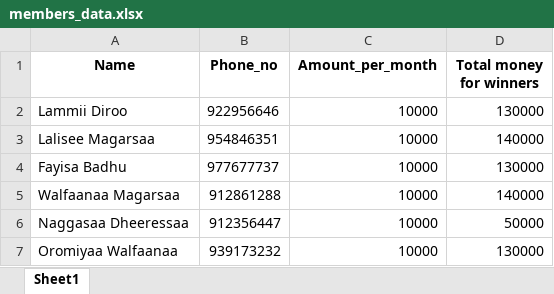
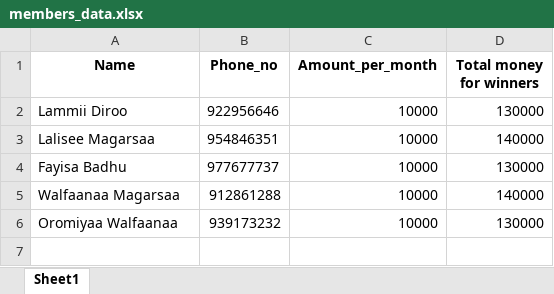
Before and after one commit to Walfaanaa/EGSA_Lottery_App, an Excel workbook: members_data.xlsx, sheet Sheet1, drawn as a sheet; values as stored, in another font and other column widths than the file's, no borders; the diff names each change by its address in the sheet, - before the commit and + after, or states it on an @@ line.

Commit message:
Add files via upload

```diff
--- a/members_data.xlsx (sheet Sheet1)
+++ b/members_data.xlsx (sheet Sheet1)
-row 6: Naggasaa Dheeressaa | 912356447 | 10000 | 50000
```
